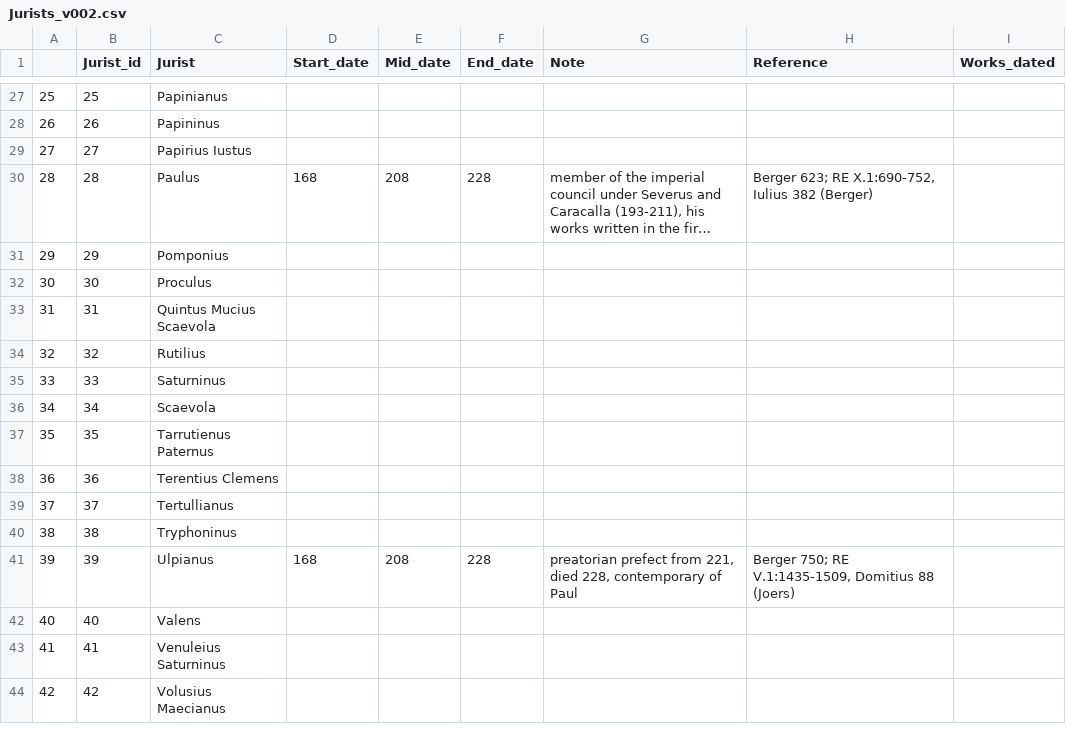
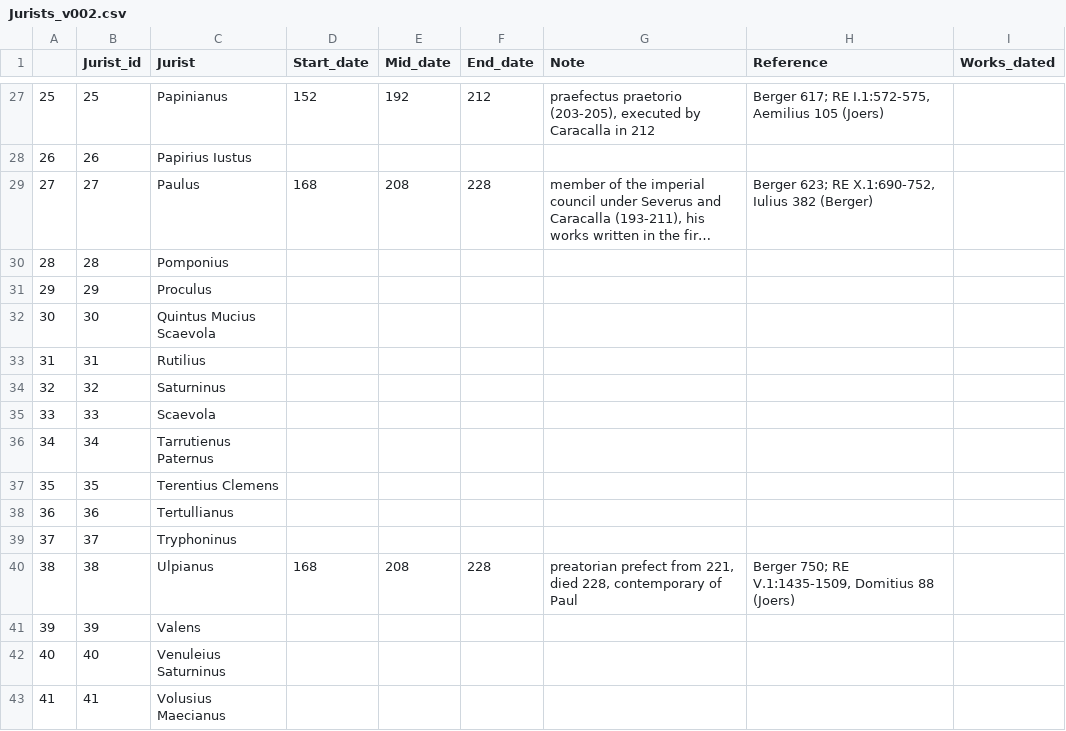
Before and after one commit to mribary/pyDigest, a CSV file: output/Jurists_v002.csv, drawn as a sheet; only a part is shown, gaps mark what is left out; long unchanged cells end in …; removed rows and columns are numbered as before the commit, all else as after; the diff covers the shown part only; the diff names each change by its address in the sheet, - before the commit and + after, or states it on an @@ line.

Commit message:
Updated Jurists_v002.csv

```diff
--- a/output/Jurists_v002.csv
+++ b/output/Jurists_v002.csv
-D27 (Start_date): (empty)
+D27 (Start_date): 152
-E27 (Mid_date): (empty)
+E27 (Mid_date): 192
-F27 (End_date): (empty)
+F27 (End_date): 212
-G27 (Note): (empty)
+G27 (Note): praefectus praetorio (203-205), executed by Caracalla in 212
-H27 (Reference): (empty)
+H27 (Reference): Berger 617; RE I.1:572-575, Aemilius 105 (Joers)
-C28 (Jurist): Papininus
+C28 (Jurist): Papirius Iustus
-row 29: 27 | 27 | Papirius Iustus
@@ column A renumbered between rows 29 and 40 @@
-B29 (Jurist_id): 28
+B29 (Jurist_id): 27
+row 30: 28 | 28 | Pomponius
-C31 (Jurist): Pomponius
+C31 (Jurist): Proculus
-C32 (Jurist): Proculus
+C32 (Jurist): Quintus Mucius Scaevola
-C33 (Jurist): Quintus Mucius Scaevola
+C33 (Jurist): Rutilius
-C34 (Jurist): Rutilius
+C34 (Jurist): Saturninus
-C35 (Jurist): Saturninus
+C35 (Jurist): Scaevola
-C36 (Jurist): Scaevola
+C36 (Jurist): Tarrutienus Paternus
-C37 (Jurist): Tarrutienus Paternus
+C37 (Jurist): Terentius Clemens
-C38 (Jurist): Terentius Clemens
+C38 (Jurist): Tertullianus
-C39 (Jurist): Tertullianus
+C39 (Jurist): Tryphoninus
-row 40: 38 | 38 | Tryphoninus
-B40 (Jurist_id): 39
+B40 (Jurist_id): 38
+row 41: 39 | 39 | Valens
-C42 (Jurist): Valens
+C42 (Jurist): Venuleius Saturninus
-C43 (Jurist): Venuleius Saturninus
+C43 (Jurist): Volusius Maecianus
-row 44: 42 | 42 | Volusius Maecianus
```
Also changed, not shown: 28 edited cells elsewhere in this file, input/BKO_v004.csv, output/Jurists_v001.csv, 1 other file.
